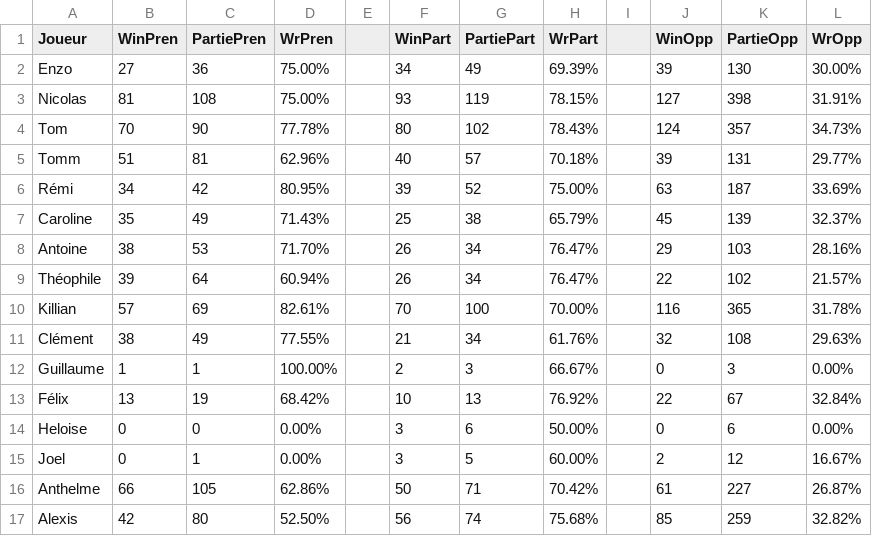
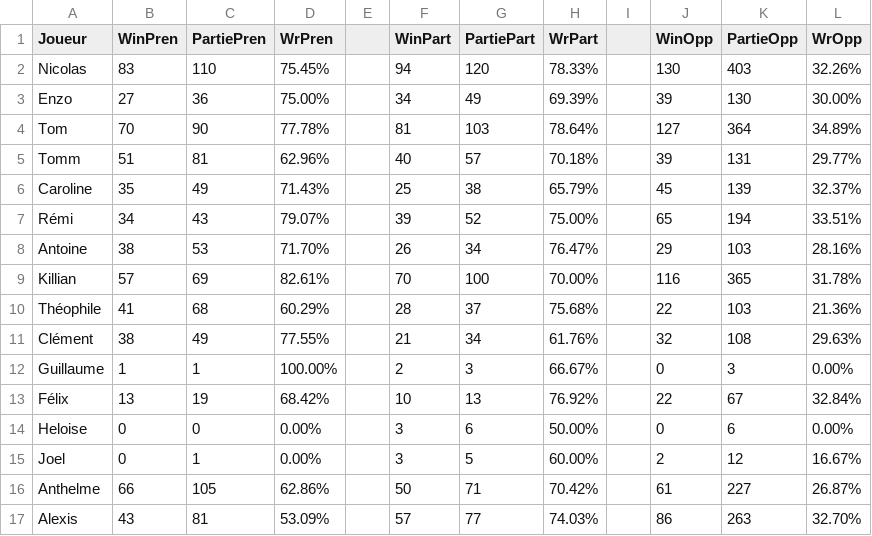
Before and after one commit to Nicolas62x/TarotCalculator, a CSV file: output/winrates.csv, drawn as a sheet.

```diff
--- a/output/winrates.csv
+++ b/output/winrates.csv
@@ -1,11 +1,11 @@
 Joueur;WinPren;PartiePren;WrPren;;WinPart;PartiePart;WrPart;;WinOpp;PartieOpp;WrOpp
+Nicolas;83;110;75.45%;;94;120;78.33%;;130;403;32.26%
 Enzo;27;36;75.00%;;34;49;69.39%;;39;130;30.00%
-Nicolas;81;108;75.00%;;93;119;78.15%;;127;398;31.91%
-Tom;70;90;77.78%;;80;102;78.43%;;124;357;34.73%
+Tom;70;90;77.78%;;81;103;78.64%;;127;364;34.89%
 Tomm;51;81;62.96%;;40;57;70.18%;;39;131;29.77%
-Rémi;34;42;80.95%;;39;52;75.00%;;63;187;33.69%
 Caroline;35;49;71.43%;;25;38;65.79%;;45;139;32.37%
+Rémi;34;43;79.07%;;39;52;75.00%;;65;194;33.51%
 Antoine;38;53;71.70%;;26;34;76.47%;;29;103;28.16%
-Théophile;39;64;60.94%;;26;34;76.47%;;22;102;21.57%
 Killian;57;69;82.61%;;70;100;70.00%;;116;365;31.78%
+Théophile;41;68;60.29%;;28;37;75.68%;;22;103;21.36%
 Clément;38;49;77.55%;;21;34;61.76%;;32;108;29.63%
@@ -16,2 +16,2 @@ Joel;0;1;0.00%;;3;5;60.00%;;2;12;16.67%
 Anthelme;66;105;62.86%;;50;71;70.42%;;61;227;26.87%
-Alexis;42;80;52.50%;;56;74;75.68%;;85;259;32.82%
+Alexis;43;81;53.09%;;57;77;74.03%;;86;263;32.70%
```
Also changed, not shown: output/history.csv, output/rating.csv.
